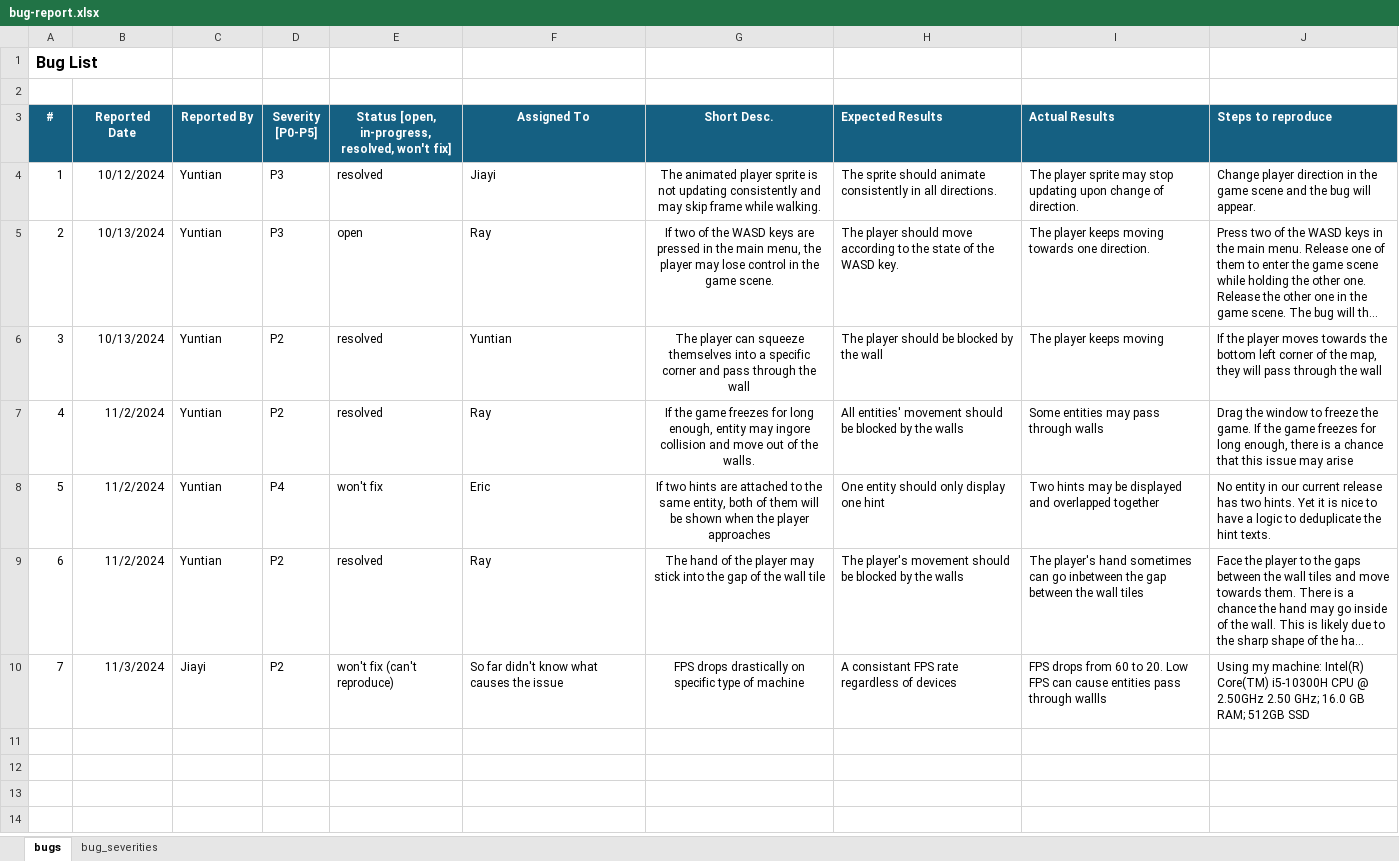
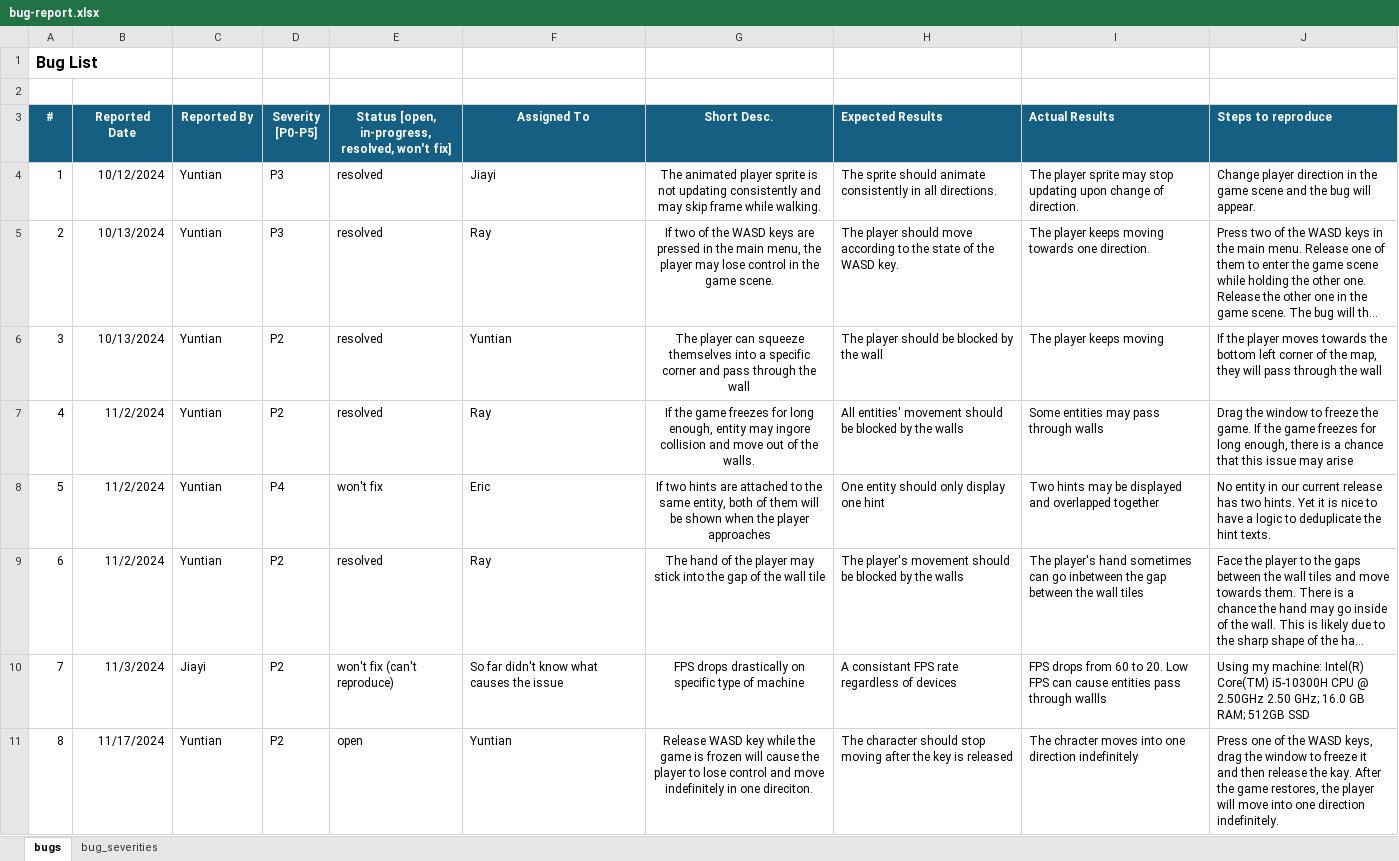
Before and after one commit to rayhuangzirui/Entrapped, an Excel workbook: doc/bug-report.xlsx, sheet bugs, drawn as a sheet; long unchanged cells end in …; values as stored, in another font and other column widths than the file's, no borders; the diff names each change by its address in the sheet, - before the commit and + after, or states it on an @@ line.

```diff
--- a/doc/bug-report.xlsx (sheet bugs)
+++ b/doc/bug-report.xlsx (sheet bugs)
-E5: open
+E5: resolved
+row 11: 8 | 11/17/2024 | Yuntian | P2 | open | Yuntian | Release WASD key while the game is frozen will cause the player to lose control and move indefinitely in one direciton. | The character should stop moving after the key is released | The chracter moves into one direction indefinitely | Press one of the WASD keys, drag the window to freeze it and then release the kay. After the game restores, the player will move into one direction indefinitely.
```
Also changed, not shown: 5 other files.
